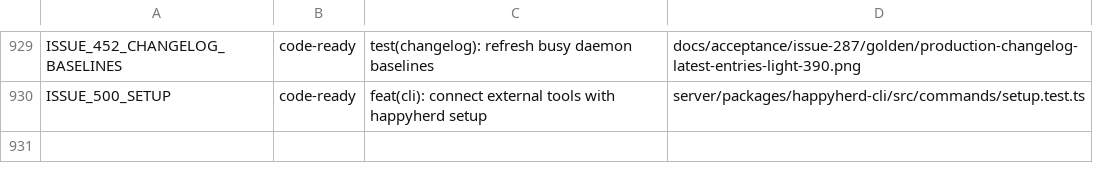
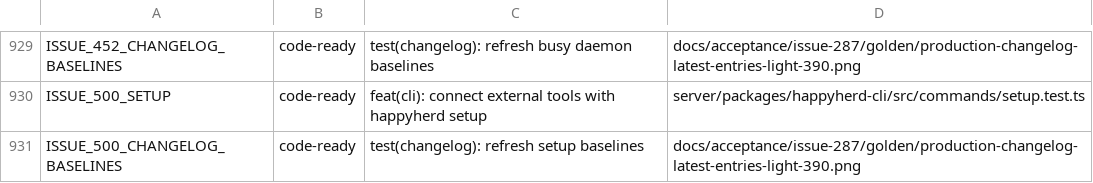
Before and after one commit to NickGuAI/HappyHerd, a TSV file: docs/owned-patches.tsv, drawn as a sheet; only a part is shown, gaps mark what is left out.

```diff
--- a/docs/owned-patches.tsv
+++ b/docs/owned-patches.tsv
@@ -930 +930,2 @@ ISSUE_452_CHANGELOG_BASELINES	code-ready	test(changelog): refresh busy daemon ba
 ISSUE_500_SETUP	code-ready	feat(cli): connect external tools with happyherd setup	server/packages/happyherd-cli/src/commands/setup.test.ts
+ISSUE_500_CHANGELOG_BASELINES	code-ready	test(changelog): refresh setup baselines	docs/acceptance/issue-287/golden/production-changelog-latest-entries-light-390.png
```
Also changed, not shown: 4 other files.
